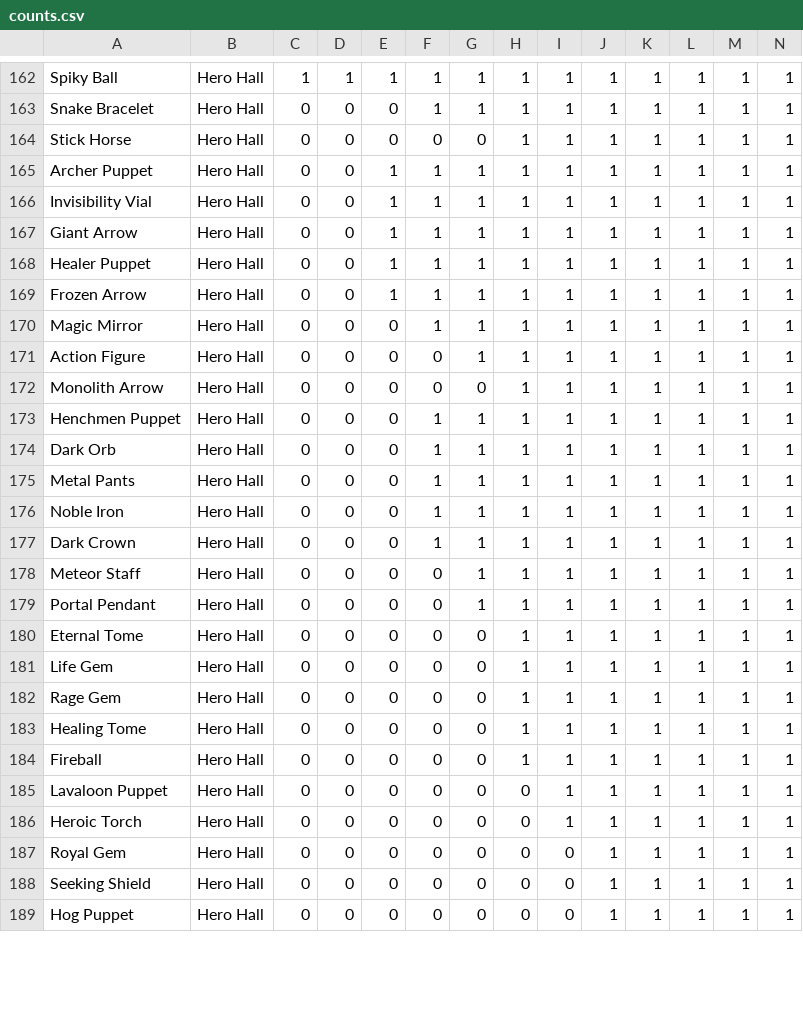
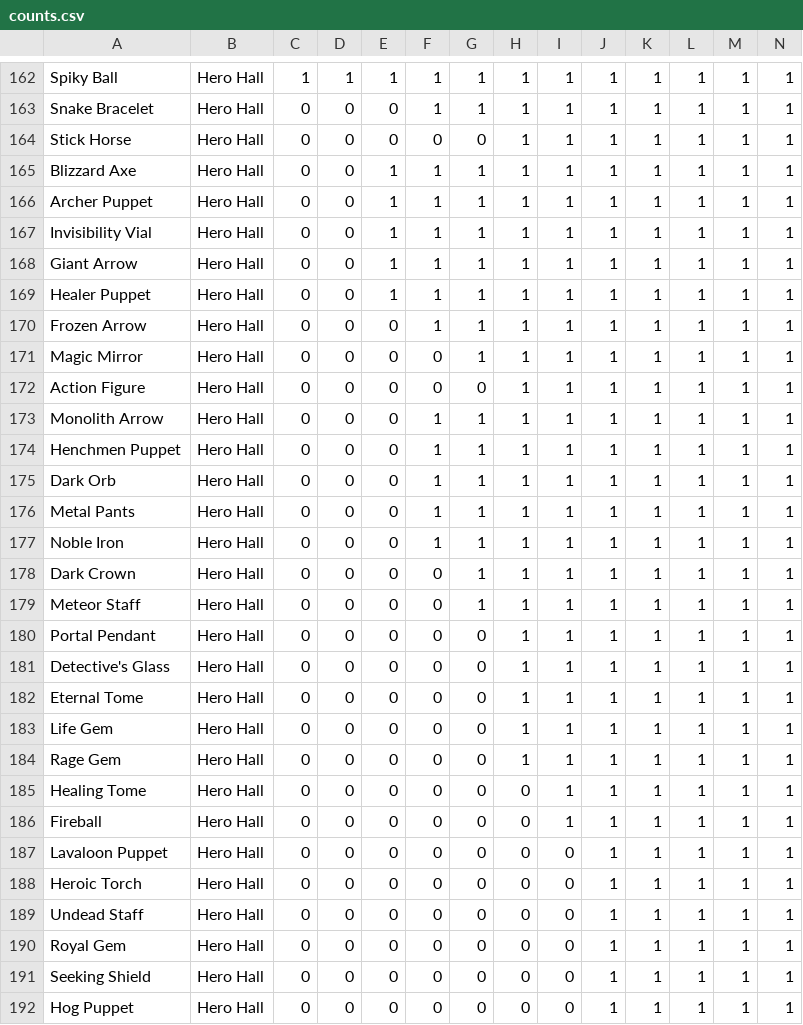
Before and after one commit to Godly000/Chester, a CSV file: data/progression/counts.csv, drawn as a sheet; only a part is shown, gaps mark what is left out; addresses are those after the commit; rows hold the shown columns only; the diff covers the shown part only; the diff names each change by its address in the sheet, - before the commit and + after, or states it on an @@ line.

Commit message:
Update counts.csv

```diff
--- a/data/progression/counts.csv
+++ b/data/progression/counts.csv
+row 165: Blizzard Axe | Hero Hall | 0 | 0 | 1 | 1 | 1 | 1 | 1 | 1 | 1 | 1 | 1 | 1
-E170: 1
+E170: 0
-F171: 1
+F171: 0
-G172: 1
+G172: 0
-F173: 0
+F173: 1
-G173: 0
+G173: 1
-F178: 1
+F178: 0
-G180: 1
+G180: 0
+row 181: Detective's Glass | Hero Hall | 0 | 0 | 0 | 0 | 0 | 1 | 1 | 1 | 1 | 1 | 1 | 1
-H185:H186: 1
+H185:H186: 0
-I187:I188: 1
+I187:I188: 0
+row 189: Undead Staff | Hero Hall | 0 | 0 | 0 | 0 | 0 | 0 | 0 | 1 | 1 | 1 | 1 | 1
```
Also changed, not shown: 3 added rows and 87 edited cells elsewhere in this file.
